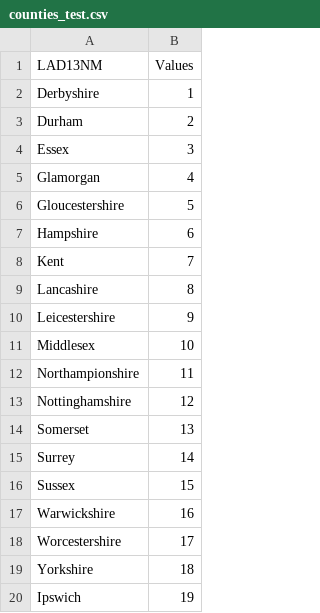
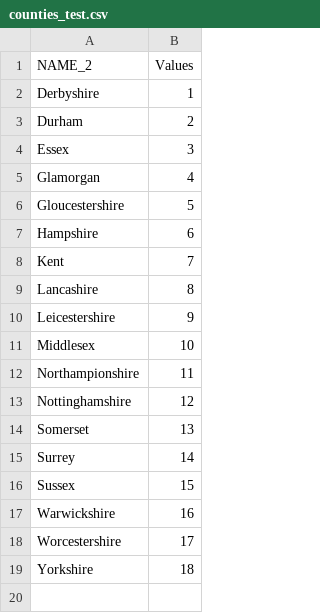
Before and after one commit to harrylawson37/CountyCricketViz, a CSV file: counties_test.csv, drawn as a sheet.

Commit message:
Updated file

```diff
--- a/counties_test.csv
+++ b/counties_test.csv
@@ -1,2 +1,2 @@
-LAD13NM,Values
+NAME_2,Values
 Derbyshire,1
@@ -19,2 +19 @@ Worcestershire,17
 Yorkshire,18
-Ipswich,19
```
